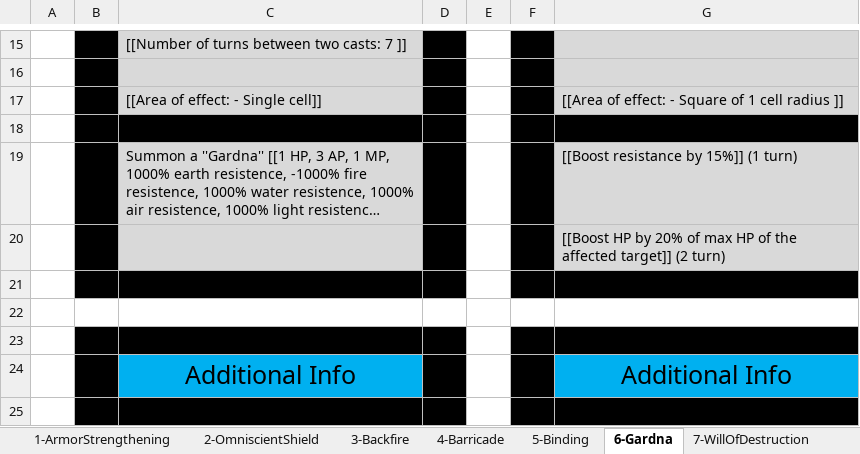
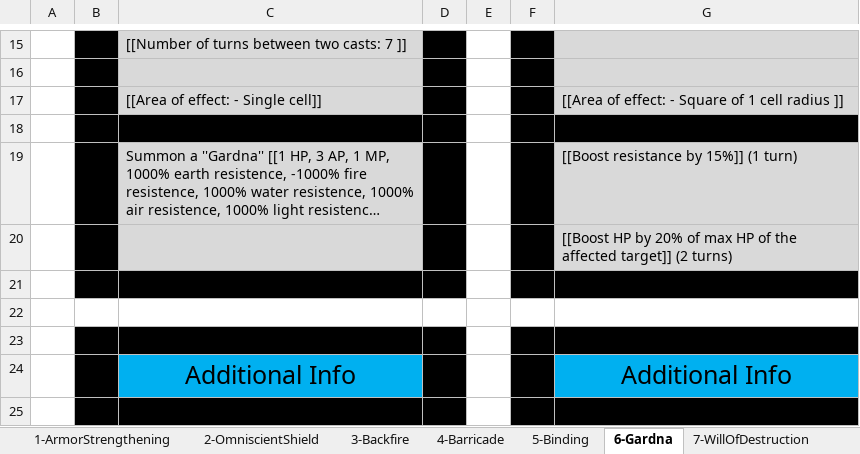
Before and after one commit to opachot/BattleForVoxturia, an Excel workbook: GameDesign/Class/Guardian/Documentation/GuardianSkills.xlsx, sheet 6-Gardna, drawn as a sheet; only a part is shown, gaps mark what is left out; long unchanged cells end in …; values as stored, in another font and other column widths than the file's, no borders; the diff names each change by its address in the sheet, - before the commit and + after, or states it on an @@ line.

```diff
--- a/GameDesign/Class/Guardian/Documentation/GuardianSkills.xlsx (sheet 6-Gardna)
+++ b/GameDesign/Class/Guardian/Documentation/GuardianSkills.xlsx (sheet 6-Gardna)
-G20: …target]] (2 turn)
+G20: …target]] (2 turns)
```
Also changed, not shown: sheet 8-SpiritFusion.
